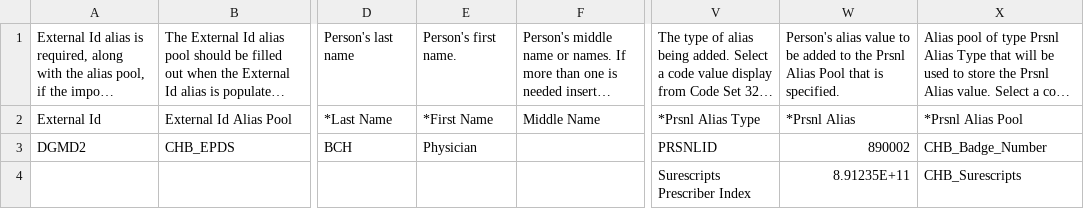
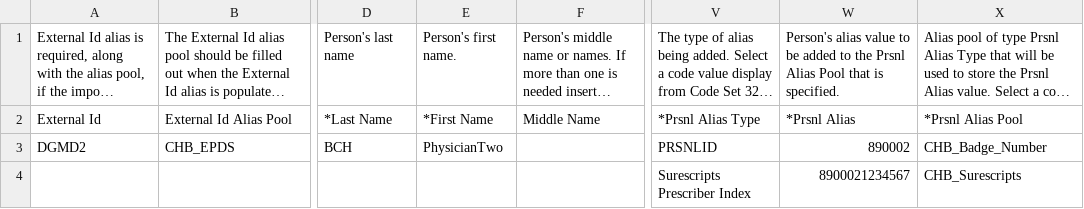
Before and after one commit to jowellsabino/DataGenerator, a CSV file: Personnel/InputFiles/Personnel_2alias_1org.csv, drawn as a sheet; only a part is shown, gaps mark what is left out; long unchanged cells end in …; the diff names each change by its address in the sheet, - before the commit and + after, or states it on an @@ line.

Commit message:
Example input files(CSV/XML/XLS) that sends 2 prsnl aliases.

```diff
--- a/Personnel/InputFiles/Personnel_2alias_1org.csv
+++ b/Personnel/InputFiles/Personnel_2alias_1org.csv
-E3: Physician
+E3: PhysicianTwo
-W4: 8.91235E+11
+W4: 8900021234567
```
Also changed, not shown: 2 other files.
